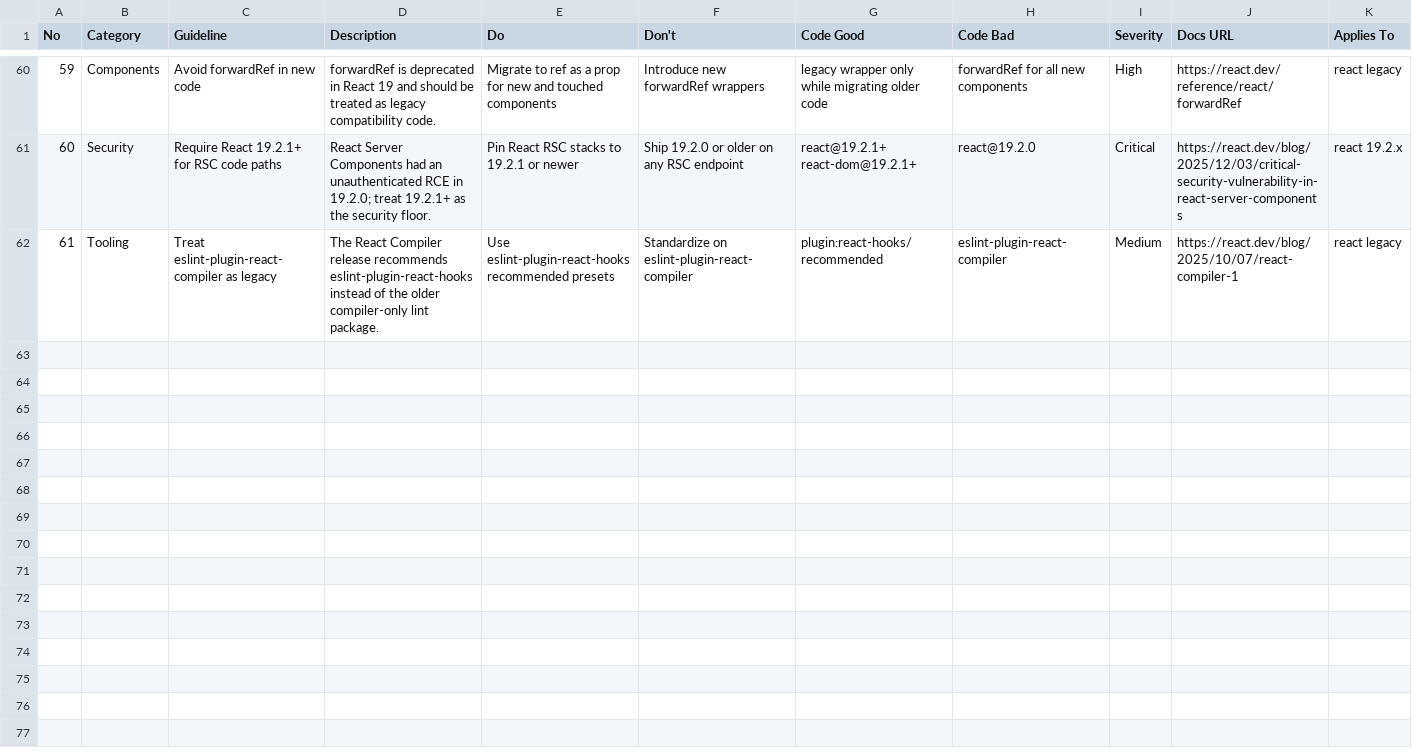
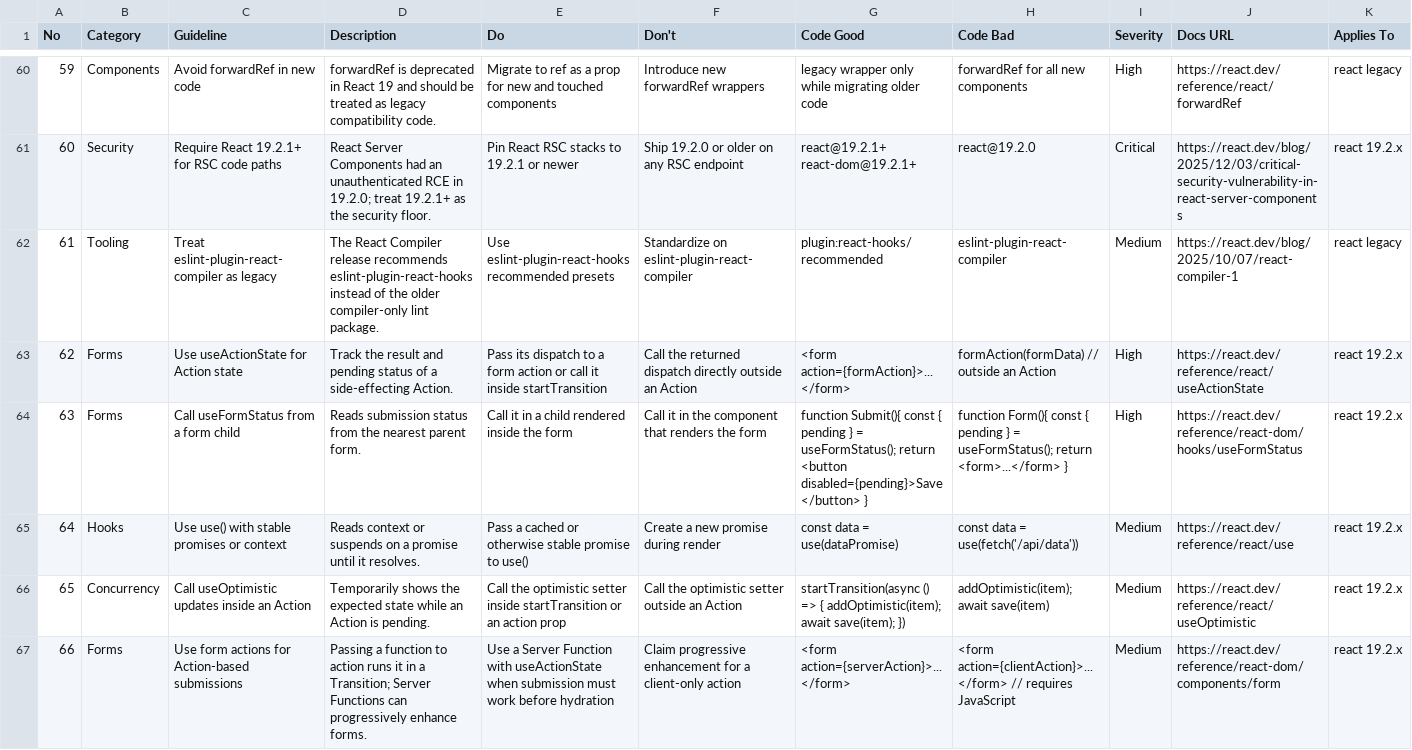
Before and after one commit to dechatorn-L/Hoop, a CSV file: .agents/skills/ui-ux-pro-max/data/stacks/react.csv, drawn as a sheet; only a part is shown, gaps mark what is left out; rows hold the shown columns only; the diff names each change by its address in the sheet, - before the commit and + after, or states it on an @@ line.

```diff
--- a/.agents/skills/ui-ux-pro-max/data/stacks/react.csv
+++ b/.agents/skills/ui-ux-pro-max/data/stacks/react.csv
+row 63: 62 | Forms | Use useActionState for Action state | Track the result and pending status of a side-effecting Action. | Pass its dispatch to a form action or call it inside startTransition | Call the returned dispatch directly outside an Action | <form action={formAction}>...</form> | formAction(formData) // outside an Action | High | https://react.dev/reference/react/useActionState | react 19.2.x
+row 64: 63 | Forms | Call useFormStatus from a form child | Reads submission status from the nearest parent form. | Call it in a child rendered inside the form | Call it in the component that renders the form | function Submit(){ const { pending } = useFormStatus(); return <button disabled={pending}>Save</button> } | function Form(){ const { pending } = useFormStatus(); return <form>...</form> } | High | https://react.dev/reference/react-dom/hooks/useFormStatus | react 19.2.x
+row 65: 64 | Hooks | Use use() with stable promises or context | Reads context or suspends on a promise until it resolves. | Pass a cached or otherwise stable promise to use() | Create a new promise during render | const data = use(dataPromise) | const data = use(fetch('/api/data')) | Medium | https://react.dev/reference/react/use | react 19.2.x
+row 66: 65 | Concurrency | Call useOptimistic updates inside an Action | Temporarily shows the expected state while an Action is pending. | Call the optimistic setter inside startTransition or an action prop | Call the optimistic setter outside an Action | startTransition(async () => { addOptimistic(item); await save(item); }) | addOptimistic(item); await save(item) | Medium | https://react.dev/reference/react/useOptimistic | react 19.2.x
+row 67: 66 | Forms | Use form actions for Action-based submissions | Passing a function to action runs it in a Transition; Server Functions can progressively enhance forms. | Use a Server Function with useActionState when submission must work before hydration | Claim progressive enhancement for a client-only action | <form action={serverAction}>...</form> | <form action={clientAction}>...</form> // requires JavaScript | Medium | https://react.dev/reference/react-dom/components/form | react 19.2.x
```
Also changed, not shown: .agents/skills/ui-ux-pro-max/data/stacks/nuxt-ui.csv, .agents/skills/ui-ux-pro-max/data/stacks/threejs.csv, 54 other files.
